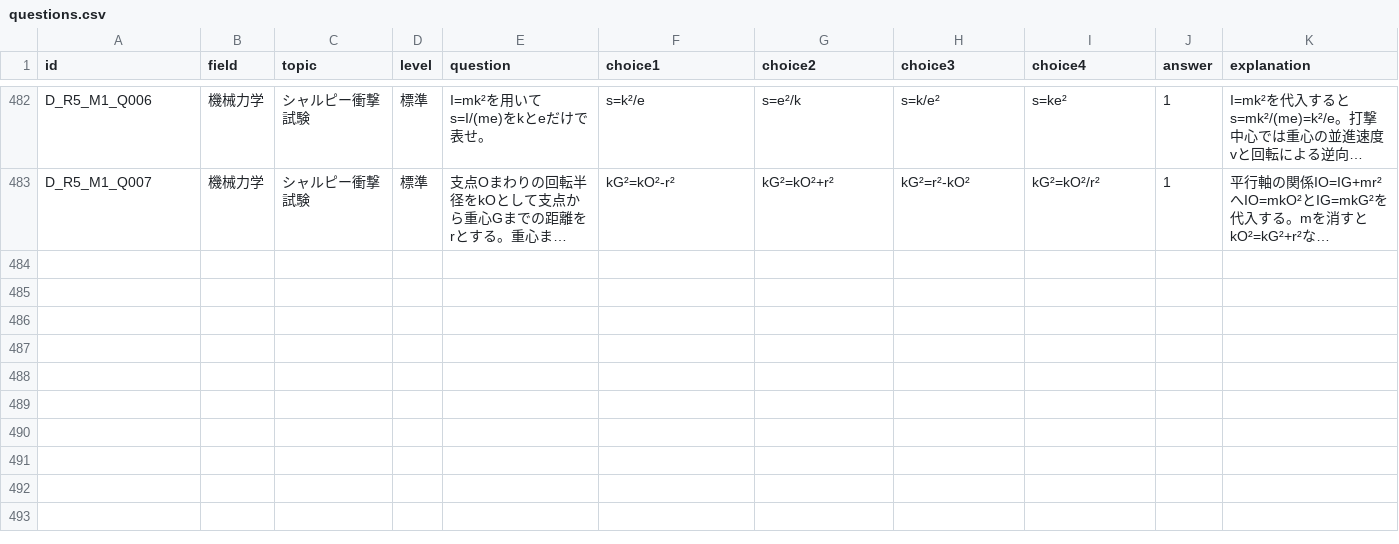
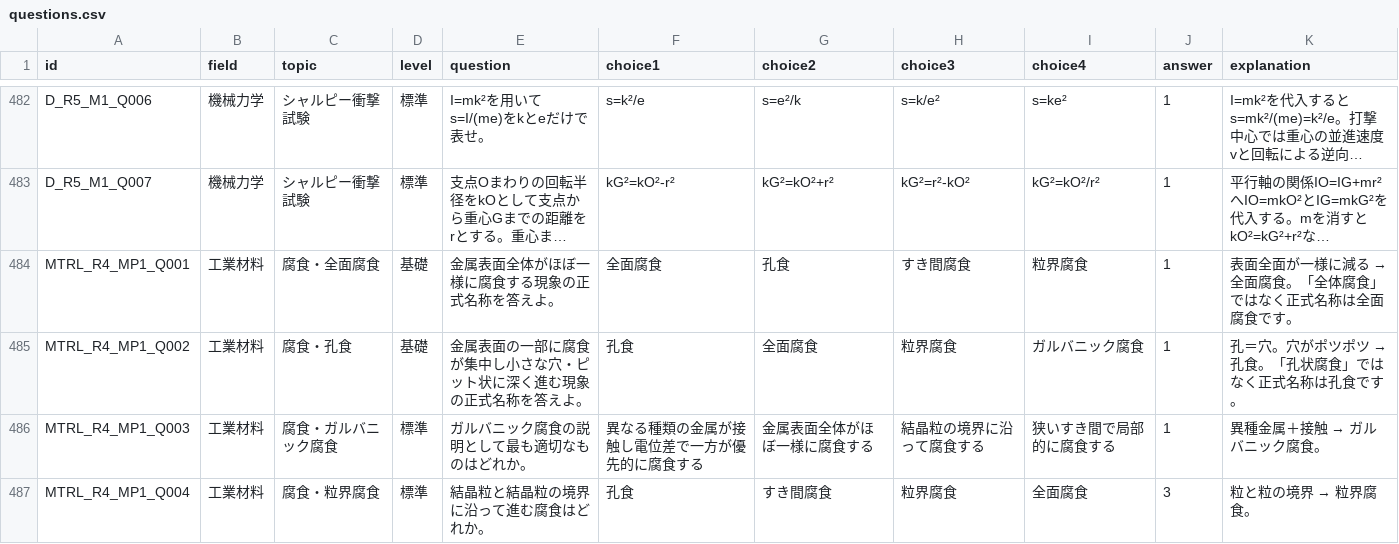
Before and after one commit to nobu0316/mechanical-study-app, a CSV file: questions.csv, drawn as a sheet; only a part is shown, gaps mark what is left out; long unchanged cells end in …; the diff covers the shown part only; the diff names each change by its address in the sheet, - before the commit and + after, or states it on an @@ line.

```diff
--- a/questions.csv
+++ b/questions.csv
+row 484: MTRL_R4_MP1_Q001 | 工業材料 | 腐食・全面腐食 | 基礎 | 金属表面全体がほぼ一様に腐食する現象の正式名称を答えよ。 | 全面腐食 | 孔食 | すき間腐食 | 粒界腐食 | 1 | 表面全面が一様に減る → 全面腐食。「全体腐食」ではなく正式名称は全面腐食です。
+row 485: MTRL_R4_MP1_Q002 | 工業材料 | 腐食・孔食 | 基礎 | 金属表面の一部に腐食が集中し小さな穴・ピット状に深く進む現象の正式名称を答えよ。 | 孔食 | 全面腐食 | 粒界腐食 | ガルバニック腐食 | 1 | 孔＝穴。穴がポツポツ → 孔食。「孔状腐食」ではなく正式名称は孔食です。
+row 486: MTRL_R4_MP1_Q003 | 工業材料 | 腐食・ガルバニック腐食 | 標準 | ガルバニック腐食の説明として最も適切なものはどれか。 | 異なる種類の金属が接触し電位差で一方が優先的に腐食する | 金属表面全体がほぼ一様に腐食する | 結晶粒の境界に沿って腐食する | 狭いすき間で局部的に腐食する | 1 | 異種金属＋接触 → ガルバニック腐食。
+row 487: MTRL_R4_MP1_Q004 | 工業材料 | 腐食・粒界腐食 | 標準 | 結晶粒と結晶粒の境界に沿って進む腐食はどれか。 | 孔食 | すき間腐食 | 粒界腐食 | 全面腐食 | 3 | 粒と粒の境界 → 粒界腐食。
```
Also changed, not shown: 4 added rows elsewhere in this file, 2 other files.
